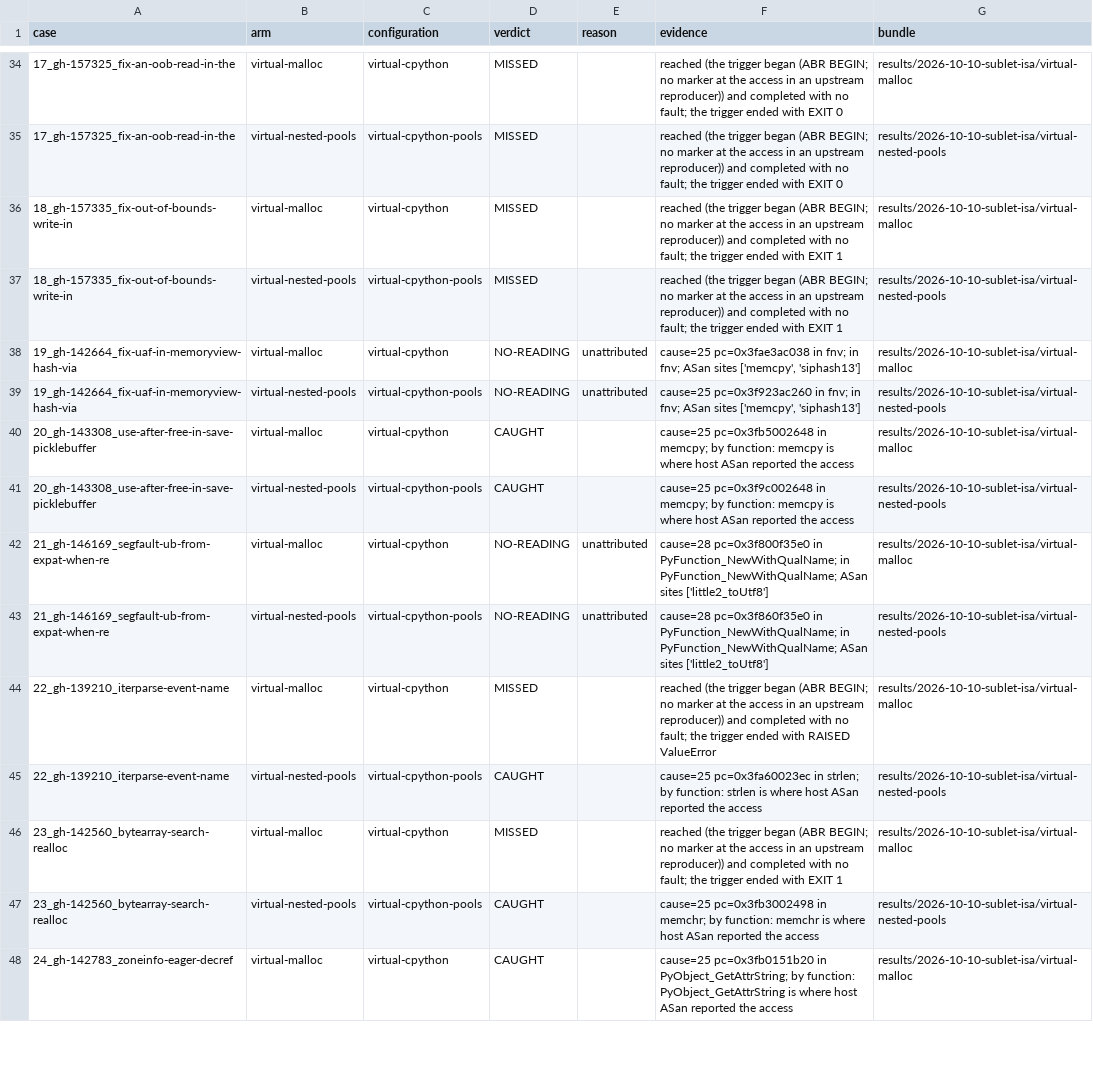
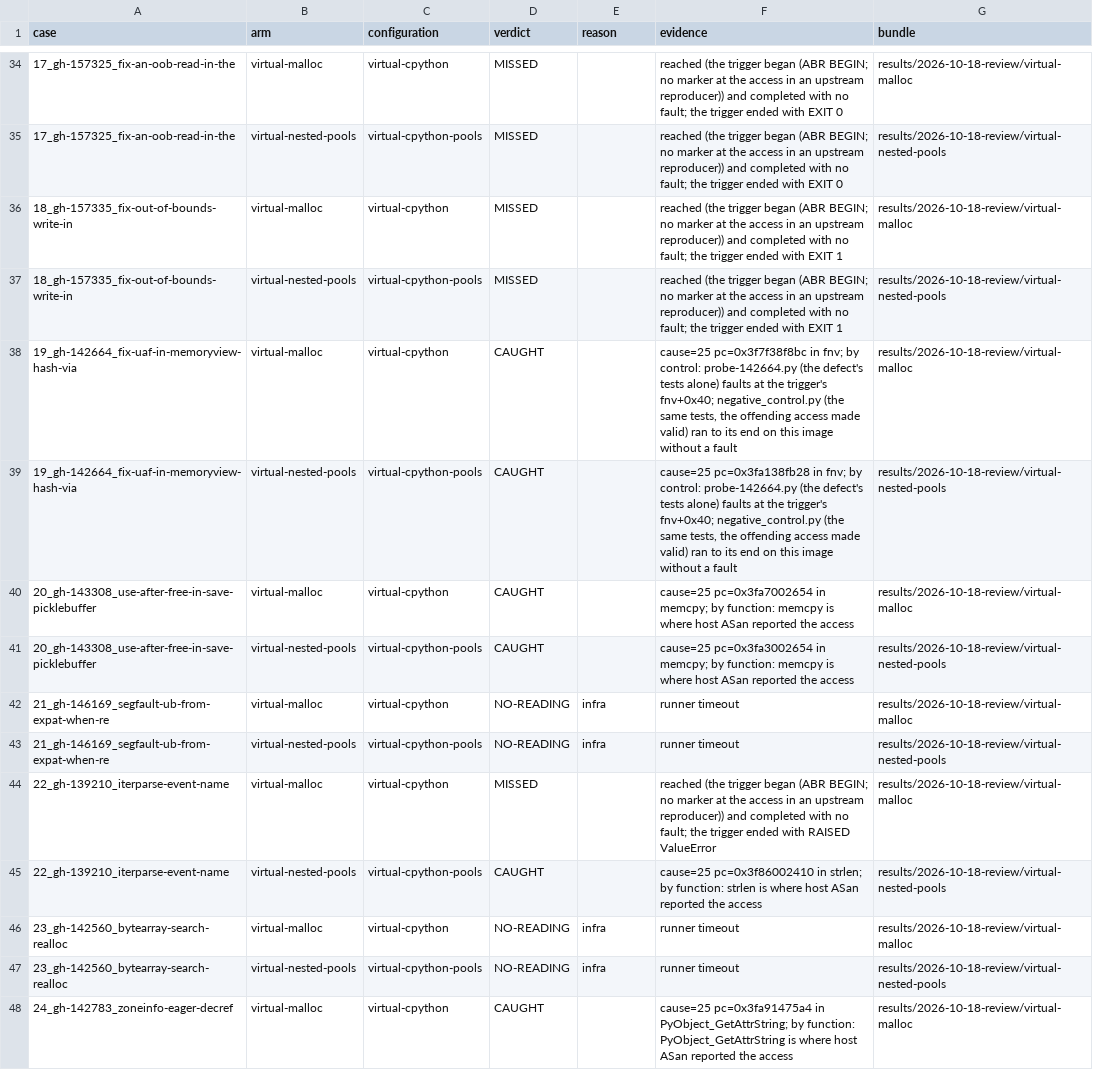
Before and after one commit to project-starch/llvm-capstone, a TSV file: capstone/bug-corpora/cpython/allocator-boundary-repros/results/verdicts.tsv, drawn as a sheet; only a part is shown, gaps mark what is left out; the diff covers the shown part only; the diff names each change by its address in the sheet, - before the commit and + after, or states it on an @@ line.

Commit message:
cpython/allocator-boundary-repros: re-measure all 32 on the pinned platform
The verdicts this corpus stated came from results/2026-10-10-sublet-isa. This
is one run of all 32 cases on both virtual arms, on the emulator this repo
pins (capstone/capstone-qemu d35af47b163c) with a compiler carrying the C-80
fix, against images built by ports/common/application/build-virtual.sh cpython
with CPY_TEST_CAPI=1 -- which the controls need and which an image built
without it fails on, with both controls reporting `none` and every case
NO-READING:control-failed.

corpus.json names the bundle and derive-verdicts.py wrote all 64 cells from
it; check-corpus.py and derive-verdicts.py --check both pass.

  virtual-malloc        CAUGHT 13  MISSED 13  NO-READING 6
  virtual-nested-pools  CAUGHT 23  MISSED  5  NO-READING 4

The cheribsd-revocation arm was run in the same round (32 of 32 rows, and a
negative-control pass in which nothing faulted) but writes a matrix rather
than a bundle, so its verdicts stay hand-written as before.

The review of what those cells mean is the next commits, case by case. What
this one records is the measurement.

```diff
--- a/capstone/bug-corpora/cpython/allocator-boundary-repros/results/verdicts.tsv
+++ b/capstone/bug-corpora/cpython/allocator-boundary-repros/results/verdicts.tsv
-G34 (bundle): results/2026-10-10-sublet-isa/virtual-malloc
+G34 (bundle): results/2026-10-18-review/virtual-malloc
-G35 (bundle): results/2026-10-10-sublet-isa/virtual-nested-pools
+G35 (bundle): results/2026-10-18-review/virtual-nested-pools
-G36 (bundle): results/2026-10-10-sublet-isa/virtual-malloc
+G36 (bundle): results/2026-10-18-review/virtual-malloc
-G37 (bundle): results/2026-10-10-sublet-isa/virtual-nested-pools
+G37 (bundle): results/2026-10-18-review/virtual-nested-pools
-D38:D39 (verdict): NO-READING
+D38:D39 (verdict): CAUGHT
-E38:E39 (reason): unattributed
+E38:E39 (reason): (empty)
-F38 (evidence): cause=25 pc=0x3fae3ac038 in fnv; in fnv; ASan sites ['memcpy', 'siphash13']
+F38 (evidence): cause=25 pc=0x3f7f38f8bc in fnv; by control: probe-142664.py (the defect's tests alone) faults at the trigger's fnv+0x40; negative_control.py (the same tests, the offending access made valid) ran to its end on this image without a fault
-G38 (bundle): results/2026-10-10-sublet-isa/virtual-malloc
+G38 (bundle): results/2026-10-18-review/virtual-malloc
-F39 (evidence): cause=25 pc=0x3f923ac260 in fnv; in fnv; ASan sites ['memcpy', 'siphash13']
+F39 (evidence): cause=25 pc=0x3fa138fb28 in fnv; by control: probe-142664.py (the defect's tests alone) faults at the trigger's fnv+0x40; negative_control.py (the same tests, the offending access made valid) ran to its end on this image without a fault
-G39 (bundle): results/2026-10-10-sublet-isa/virtual-nested-pools
+G39 (bundle): results/2026-10-18-review/virtual-nested-pools
-F40 (evidence): cause=25 pc=0x3fb5002648 in memcpy;…
+F40 (evidence): cause=25 pc=0x3fa7002654 in memcpy;…
-G40 (bundle): results/2026-10-10-sublet-isa/virtual-malloc
+G40 (bundle): results/2026-10-18-review/virtual-malloc
-F41 (evidence): cause=25 pc=0x3f9c002648 in memcpy;…
+F41 (evidence): cause=25 pc=0x3fa3002654 in memcpy;…
-G41 (bundle): results/2026-10-10-sublet-isa/virtual-nested-pools
+G41 (bundle): results/2026-10-18-review/virtual-nested-pools
-E42:E43 (reason): unattributed
+E42:E43 (reason): infra
-F42 (evidence): cause=28 pc=0x3f800f35e0 in PyFunction_NewWithQualName; in PyFunction_NewWithQualName; ASan sites ['little2_toUtf8']
+F42 (evidence): runner timeout
-G42 (bundle): results/2026-10-10-sublet-isa/virtual-malloc
+G42 (bundle): results/2026-10-18-review/virtual-malloc
-F43 (evidence): cause=28 pc=0x3f860f35e0 in PyFunction_NewWithQualName; in PyFunction_NewWithQualName; ASan sites ['little2_toUtf8']
+F43 (evidence): runner timeout
-G43 (bundle): results/2026-10-10-sublet-isa/virtual-nested-pools
+G43 (bundle): results/2026-10-18-review/virtual-nested-pools
-G44 (bundle): results/2026-10-10-sublet-isa/virtual-malloc
+G44 (bundle): results/2026-10-18-review/virtual-malloc
-F45 (evidence): cause=25 pc=0x3fa60023ec in strlen;…
+F45 (evidence): cause=25 pc=0x3f86002410 in strlen;…
-G45 (bundle): results/2026-10-10-sublet-isa/virtual-nested-pools
+G45 (bundle): results/2026-10-18-review/virtual-nested-pools
-D46 (verdict): MISSED
+D46 (verdict): NO-READING
-E46:E47 (reason): (empty)
+E46:E47 (reason): infra
-F46 (evidence): reached (the trigger began (ABR BEGIN; no marker at the access in an upstream reproducer)) and completed with no fault; the trigger ended with EXIT 1
+F46 (evidence): runner timeout
-G46 (bundle): results/2026-10-10-sublet-isa/virtual-malloc
+G46 (bundle): results/2026-10-18-review/virtual-malloc
-D47 (verdict): CAUGHT
+D47 (verdict): NO-READING
-F47 (evidence): cause=25 pc=0x3fb3002498 in memchr; by function: memchr is where host ASan reported the access
+F47 (evidence): runner timeout
-G47 (bundle): results/2026-10-10-sublet-isa/virtual-nested-pools
+G47 (bundle): results/2026-10-18-review/virtual-nested-pools
-F48 (evidence): cause=25 pc=0x3fb0151b20 in PyObject_GetAttrString;…
+F48 (evidence): cause=25 pc=0x3fa91475a4 in PyObject_GetAttrString;…
-G48 (bundle): results/2026-10-10-sublet-isa/virtual-malloc
+G48 (bundle): results/2026-10-18-review/virtual-malloc
```
Also changed, not shown: 101 edited cells elsewhere in this file, 37 other files.
